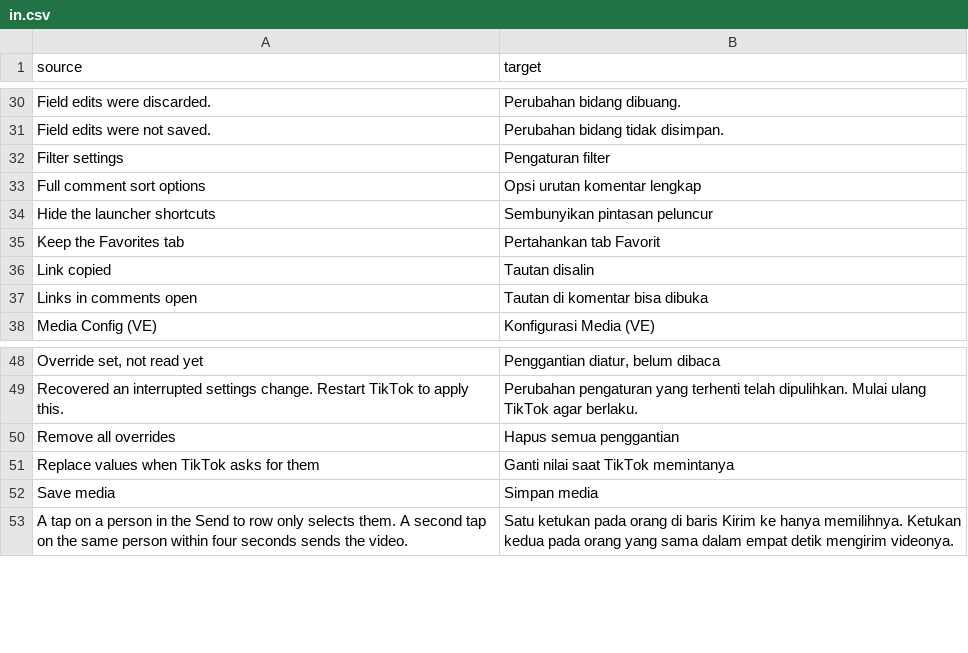
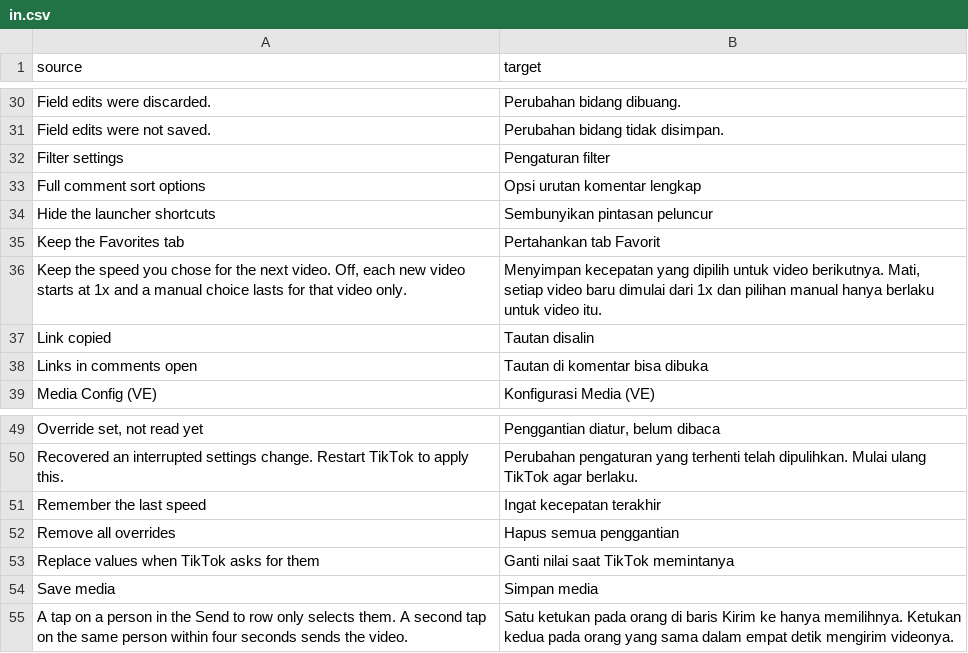
Before and after one commit to Dojz/hushfeed, a CSV file: extensions/tiktok/src/main/l10n/in.csv, drawn as a sheet; only a part is shown, gaps mark what is left out; the diff names each change by its address in the sheet, - before the commit and + after, or states it on an @@ line.

Commit message:
feat(speed): an off switch for speed remembering (upstream #168)
The remembered speed was always on, so the only way to get TikTok's per-video
reset was to drop the patch. With the new switch off, each video starts at 1x
and a manual choice from the menu lasts for that video only.

```diff
--- a/extensions/tiktok/src/main/l10n/in.csv
+++ b/extensions/tiktok/src/main/l10n/in.csv
+row 36: Keep the speed you chose for the next video. Off, each new video starts at 1x and a manual choice lasts for that video only. | Menyimpan kecepatan yang dipilih untuk video berikutnya. Mati, setiap video baru dimulai dari 1x dan pilihan manual hanya berlaku untuk video itu.
+row 51: Remember the last speed | Ingat kecepatan terakhir
```
Also changed, not shown: extensions/tiktok/src/main/l10n/de.tsv, extensions/tiktok/src/main/l10n/en.csv, 7 other files.
